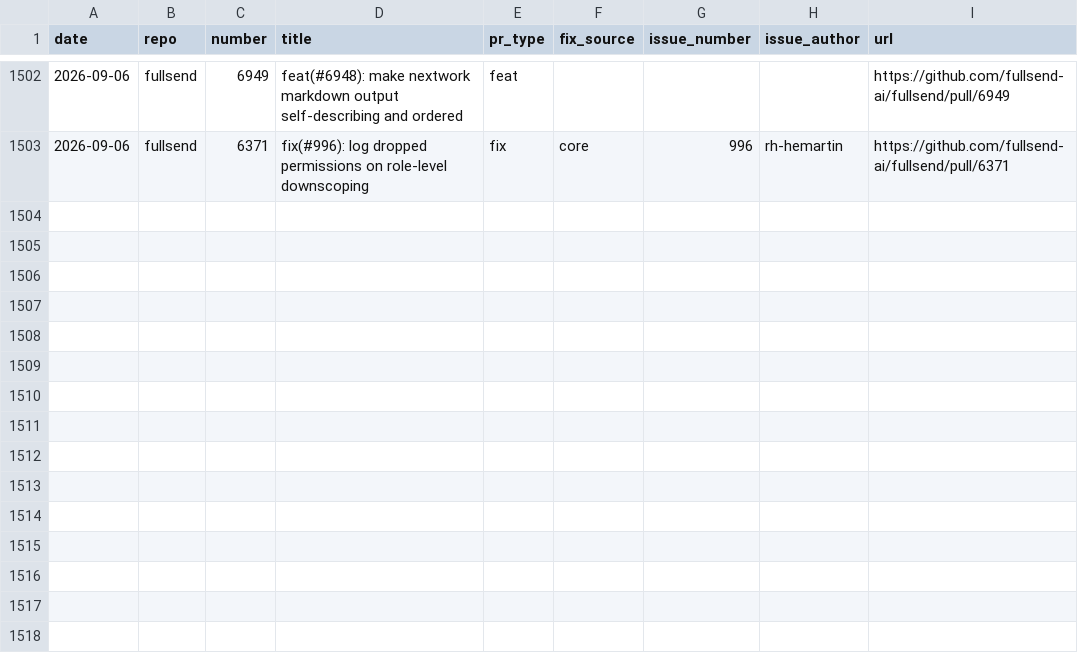
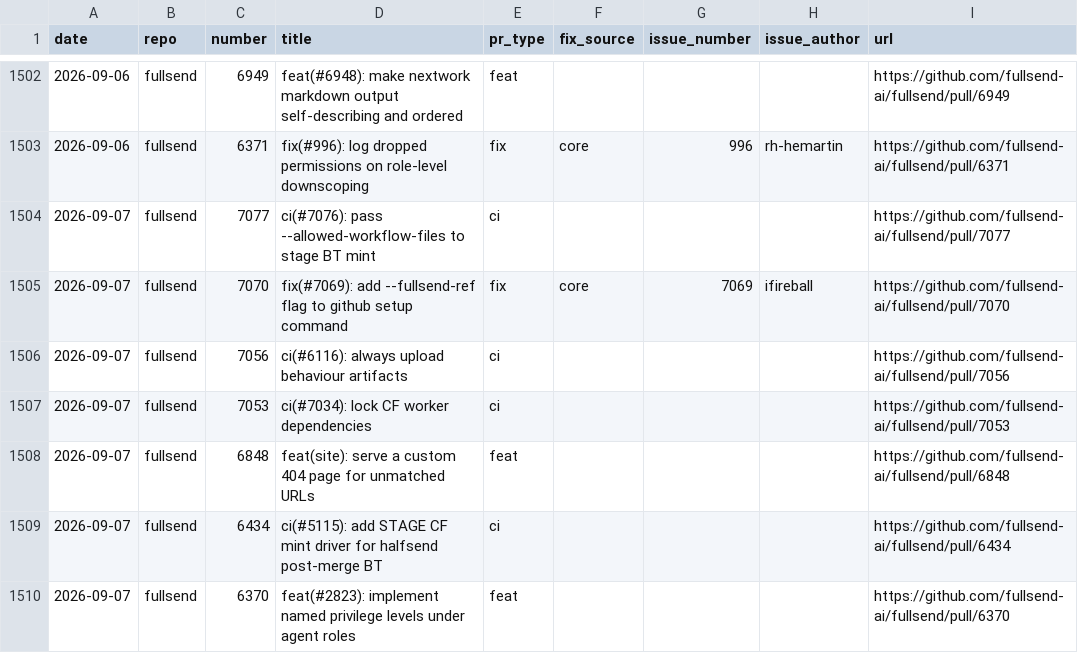
Before and after one commit to jflowers/fullsend-ai-metrics, a CSV file: docs/pr-type-details.csv, drawn as a sheet; only a part is shown, gaps mark what is left out; the diff names each change by its address in the sheet, - before the commit and + after, or states it on an @@ line.

```diff
--- a/docs/pr-type-details.csv
+++ b/docs/pr-type-details.csv
+row 1504: 2026-09-07 | fullsend | 7077 | ci(#7076): pass --allowed-workflow-files to stage BT mint | ci |  |  |  | https://github.com/fullsend-ai/fullsend/pull/7077
+row 1505: 2026-09-07 | fullsend | 7070 | fix(#7069): add --fullsend-ref flag to github setup command | fix | core | 7069 | ifireball | https://github.com/fullsend-ai/fullsend/pull/7070
+row 1506: 2026-09-07 | fullsend | 7056 | ci(#6116): always upload behaviour artifacts | ci |  |  |  | https://github.com/fullsend-ai/fullsend/pull/7056
+row 1507: 2026-09-07 | fullsend | 7053 | ci(#7034): lock CF worker dependencies | ci |  |  |  | https://github.com/fullsend-ai/fullsend/pull/7053
+row 1508: 2026-09-07 | fullsend | 6848 | feat(site): serve a custom 404 page for unmatched URLs | feat |  |  |  | https://github.com/fullsend-ai/fullsend/pull/6848
+row 1509: 2026-09-07 | fullsend | 6434 | ci(#5115): add STAGE CF mint driver for halfsend post-merge BT | ci |  |  |  | https://github.com/fullsend-ai/fullsend/pull/6434
+row 1510: 2026-09-07 | fullsend | 6370 | feat(#2823): implement named privilege levels under agent roles | feat |  |  |  | https://github.com/fullsend-ai/fullsend/pull/6370
```
Also changed, not shown: docs/community-details.csv, docs/community.csv, 3 other files.
